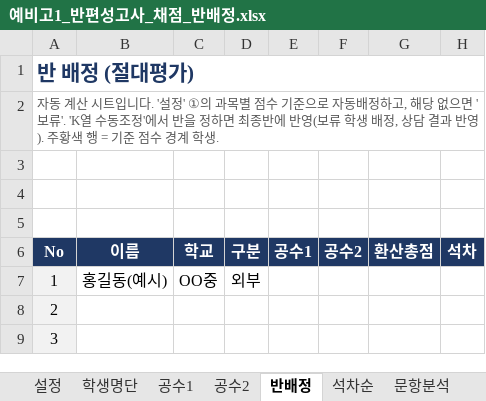
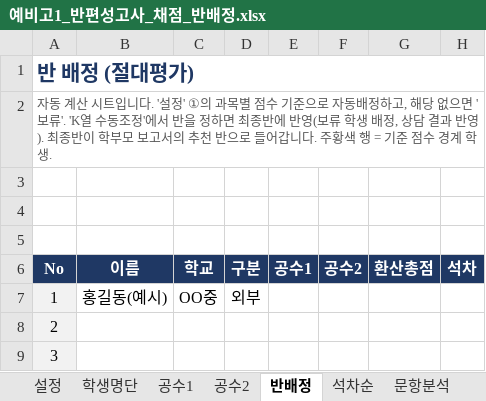
Before and after one commit to jihae0701/CMS, an Excel workbook: 반편성고사/예비고1_반편성고사_채점_반배정.xlsx, sheet 반배정, drawn as a sheet; only a part is shown; values as stored, in another font and other column widths than the file's, no borders; conditional formats not drawn; the diff names each change by its address in the sheet, - before the commit and + after, or states it on an @@ line.

```diff
--- a/반편성고사/예비고1_반편성고사_채점_반배정.xlsx (sheet 반배정)
+++ b/반편성고사/예비고1_반편성고사_채점_반배정.xlsx (sheet 반배정)
-A2 (No): …반영). 주황색…
+A2 (No): …반영). 최종반이 학부모 보고서의 추천 반으로 들어갑니다. 주황색…
```
Also changed, not shown: sheet 설정, 4 other files.
